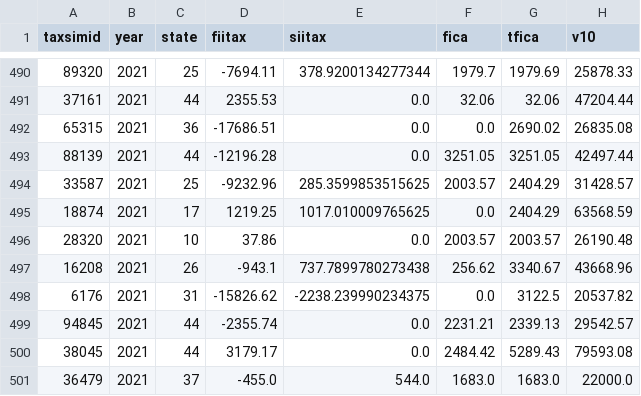
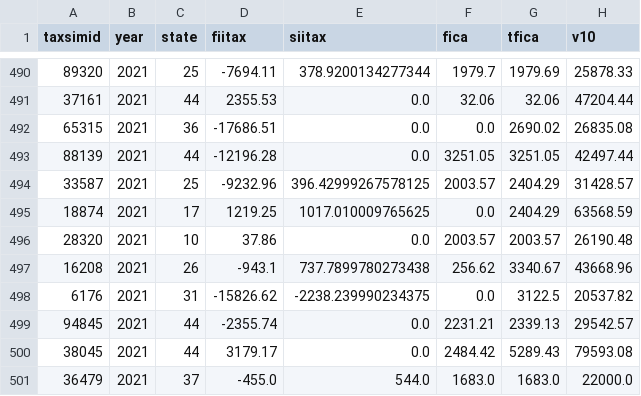
Before and after one commit to PolicyEngine/policyengine-taxsim, a CSV file: cps-dashboard/public/data/2021/policyengine_results_2021.csv, drawn as a sheet; only a part is shown, gaps mark what is left out; the diff names each change by its address in the sheet, - before the commit and + after, or states it on an @@ line.

```diff
--- a/cps-dashboard/public/data/2021/policyengine_results_2021.csv
+++ b/cps-dashboard/public/data/2021/policyengine_results_2021.csv
-E494 (siitax): 285.3599853515625
+E494 (siitax): 396.42999267578125
```
Also changed, not shown: cps-dashboard/public/data/2021/state_mismatches_2021.csv, cps-dashboard/public/data/2021/taxsim_results_2021.csv.
